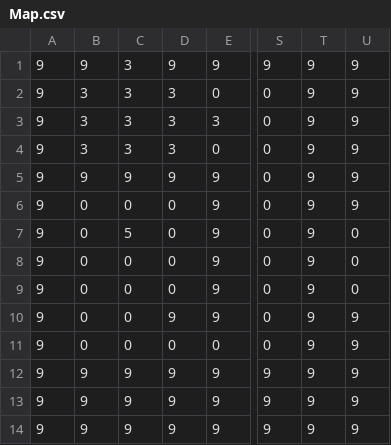
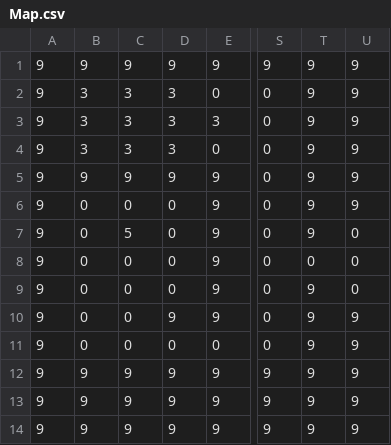
Before and after one commit to jjaartraa/Gameska, a CSV file: Gameska/Resources/Map.csv, drawn as a sheet; only a part is shown, gaps mark what is left out; the diff names each change by its address in the sheet, - before the commit and + after, or states it on an @@ line.

```diff
--- a/Gameska/Resources/Map.csv
+++ b/Gameska/Resources/Map.csv
-C1: 3
+C1: 9
-T8: 9
+T8: 0
```
Also changed, not shown: 6 other files.
